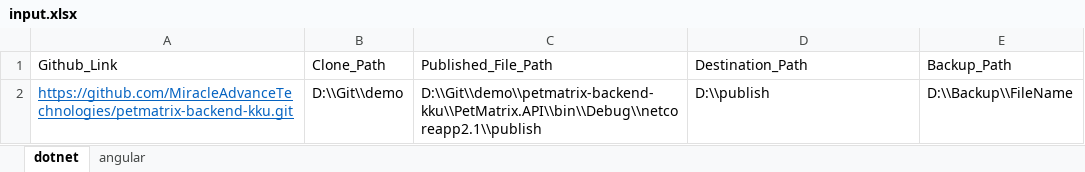
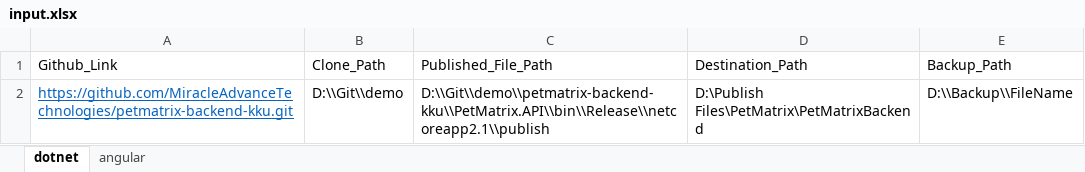
Before and after one commit to nayemsiddique/Build-Automation, an Excel workbook: input.xlsx, sheet dotnet, drawn as a sheet; values as stored, in another font and other column widths than the file's, no borders; the diff names each change by its address in the sheet, - before the commit and + after, or states it on an @@ line.

```diff
--- a/input.xlsx (sheet dotnet)
+++ b/input.xlsx (sheet dotnet)
-C2 (Published_File_Path): D:\\Git\\demo\\petmatrix-backend-kku\\PetMatrix.API\\bin\\Debug\\netcoreapp2.1\\publish
+C2 (Published_File_Path): D:\\Git\\demo\\petmatrix-backend-kku\\PetMatrix.API\\bin\\Release\\netcoreapp2.1\\publish
-D2 (Destination_Path): D:\\publish
+D2 (Destination_Path): D:\Publish Files\PetMatrix\PetMatrixBackend
```
Also changed, not shown: 21 other files.
